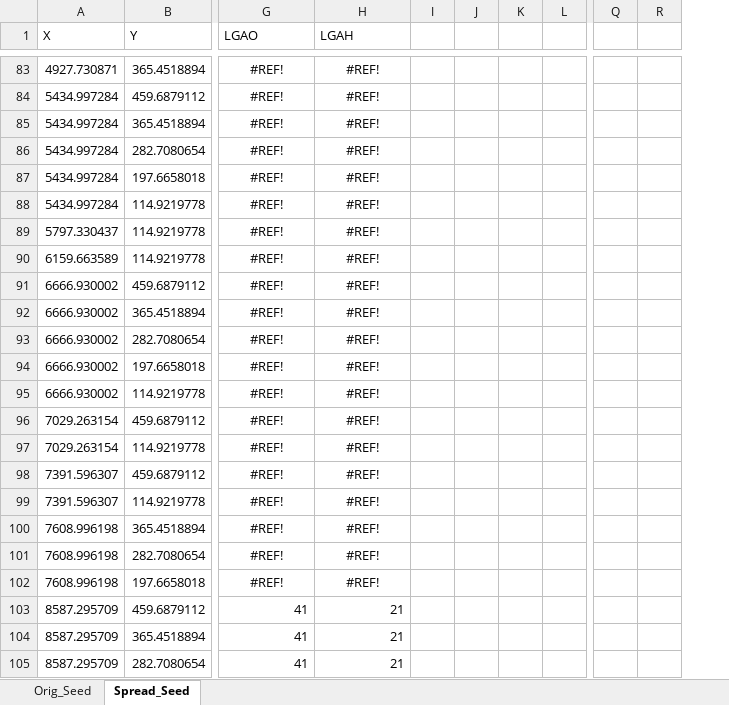
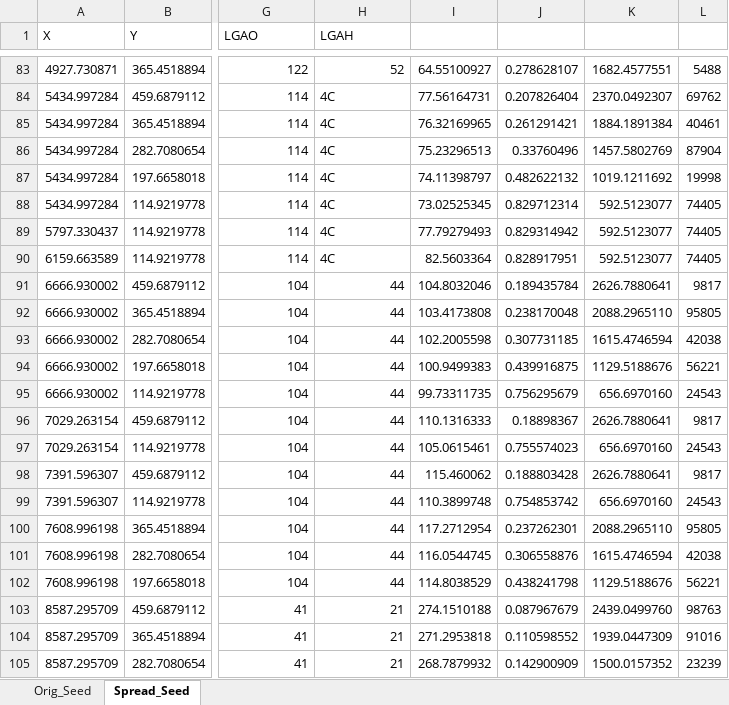
Before and after one commit to dschwant/HW_data, an Excel workbook: HW_Data_Seeds.xlsx, sheet Spread_Seed, drawn as a sheet; only a part is shown, gaps mark what is left out; values as stored, in another font and other column widths than the file's, no borders; charts and pictures not drawn; removed rows and columns are numbered as before the commit, all else as after; the diff covers the shown part only; the diff names each change by its address in the sheet, - before the commit and + after, or states it on an @@ line.

Commit message:
spread calc

```diff
--- a/HW_Data_Seeds.xlsx (sheet Spread_Seed)
+++ b/HW_Data_Seeds.xlsx (sheet Spread_Seed)
-column I, empty
-column J, empty
-column K, empty
-column L, empty
+column I, rows 83-105: 64.55100927 | 77.56164731 | 76.32169965 | 75.23296513 | 74.11398797 | 73.02525345 | 77.79279493 | 82.5603364 | 104.8032046 | 103.4173808 | 102.2005598 | 100.9499383 | 99.73311735 | 110.1316333 | 105.0615461 | 115.460062 | 110.3899748 | 117.2712954 | 116.0544745 | 114.8038529 | 274.1510188 | 271.2953818 | 268.7879932
+column J, rows 83-105: 0.278628107 | 0.207826404 | 0.261291421 | 0.33760496 | 0.482622132 | 0.829712314 | 0.829314942 | 0.828917951 | 0.189435784 | 0.238170048 | 0.307731185 | 0.439916875 | 0.756295679 | 0.18898367 | 0.755574023 | 0.188803428 | 0.754853742 | 0.237262301 | 0.306558876 | 0.438241798 | 0.087967679 | 0.110598552 | 0.142900909
+column K, rows 83-105: 1682.4577551 | 2370.0492307 | 1884.1891384 | 1457.5802769 | 1019.1211692 | 592.5123077 | 592.5123077 | 592.5123077 | 2626.7880641 | 2088.2965110 | 1615.4746594 | 1129.5188676 | 656.6970160 | 2626.7880641 | 656.6970160 | 2626.7880641 | 656.6970160 | 2088.2965110 | 1615.4746594 | 1129.5188676 | 2439.0499760 | 1939.0447309 | 1500.0157352
+column L, rows 83-105: 5488 | 69762 | 40461 | 87904 | 19998 | 74405 | 74405 | 74405 | 9817 | 95805 | 42038 | 56221 | 24543 | 9817 | 24543 | 9817 | 24543 | 95805 | 42038 | 56221 | 98763 | 91016 | 23239
-column Q, empty
-column R, empty
-G83 (LGAO): #REF!
+G83 (LGAO): 122
-G83:H83 alignment: center
+G83:H83 alignment: right
-H83 (LGAH): #REF!
+H83 (LGAH): 52
-G84:G90 (LGAO): #REF!
+G84:G90 (LGAO): 114
-G84:G90 alignment: center
+G84:G90 alignment: right
-H84:H90 (LGAH): #REF!
+H84:H90 (LGAH): 4C
-H84:H90 alignment: center
+H84:H90 alignment: left
-G91:G102 (LGAO): #REF!
+G91:G102 (LGAO): 104
-G91:H102 alignment: center
+G91:H102 alignment: right
-H91:H102 (LGAH): #REF!
+H91:H102 (LGAH): 44
```
Also changed, not shown: 164 edited cells and cell formats elsewhere in this sheet, sheet Orig_Seed, formulas that keep their value, charts or pictures.
